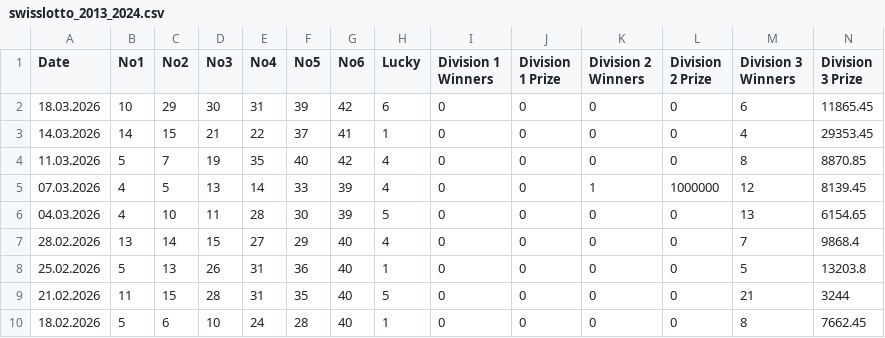
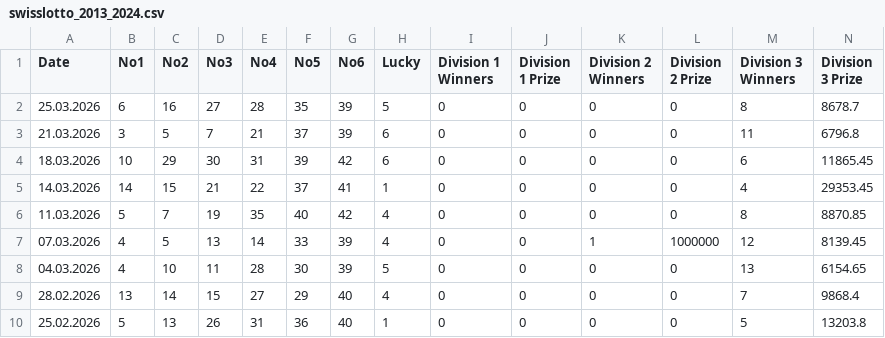
Before and after one commit to NicolasRamosaj/swiss_lotto_analyser, a CSV file: data/swisslotto_2013_2024.csv, drawn as a sheet; only a part is shown; the shorter side is filled out with more unchanged rows; rows hold the shown columns only; the diff names each change by its address in the sheet, - before the commit and + after, or states it on an @@ line.

Commit message:
Update dataset

```diff
--- a/data/swisslotto_2013_2024.csv
+++ b/data/swisslotto_2013_2024.csv
+row 2: 25.03.2026 | 6 | 16 | 27 | 28 | 35 | 39 | 5 | 0 | 0 | 0 | 0 | 8 | 8678.7
+row 3: 21.03.2026 | 3 | 5 | 7 | 21 | 37 | 39 | 6 | 0 | 0 | 0 | 0 | 11 | 6796.8
```
